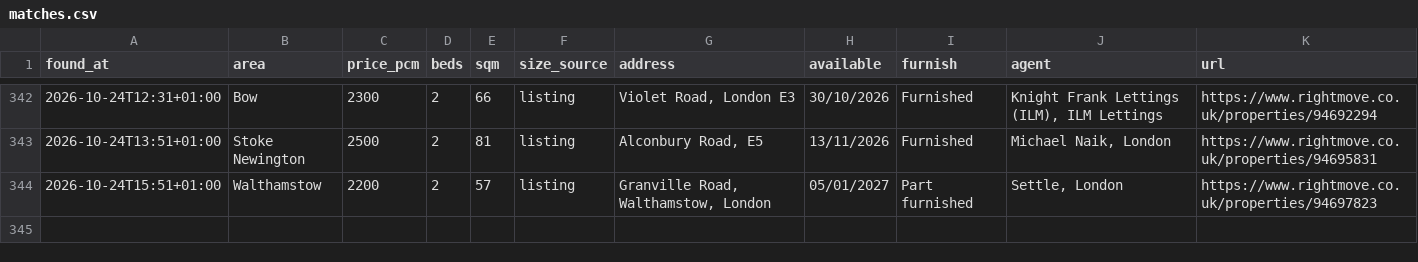
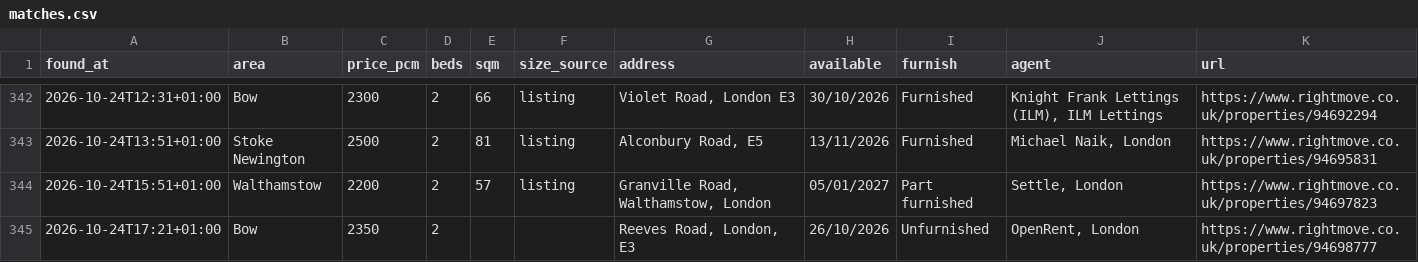
Before and after one commit to SBAIPEGSUE/flat-watch, a CSV file: matches.csv, drawn as a sheet; only a part is shown, gaps mark what is left out; the diff names each change by its address in the sheet, - before the commit and + after, or states it on an @@ line.

```diff
--- a/matches.csv
+++ b/matches.csv
+row 345: 2026-10-24T17:21+01:00 | Bow | 2350 | 2 |  |  | Reeves Road, London, E3 | 26/10/2026 | Unfurnished | OpenRent, London | https://www.rightmove.co.uk/properties/94698777
```
Also changed, not shown: 1 other file.
